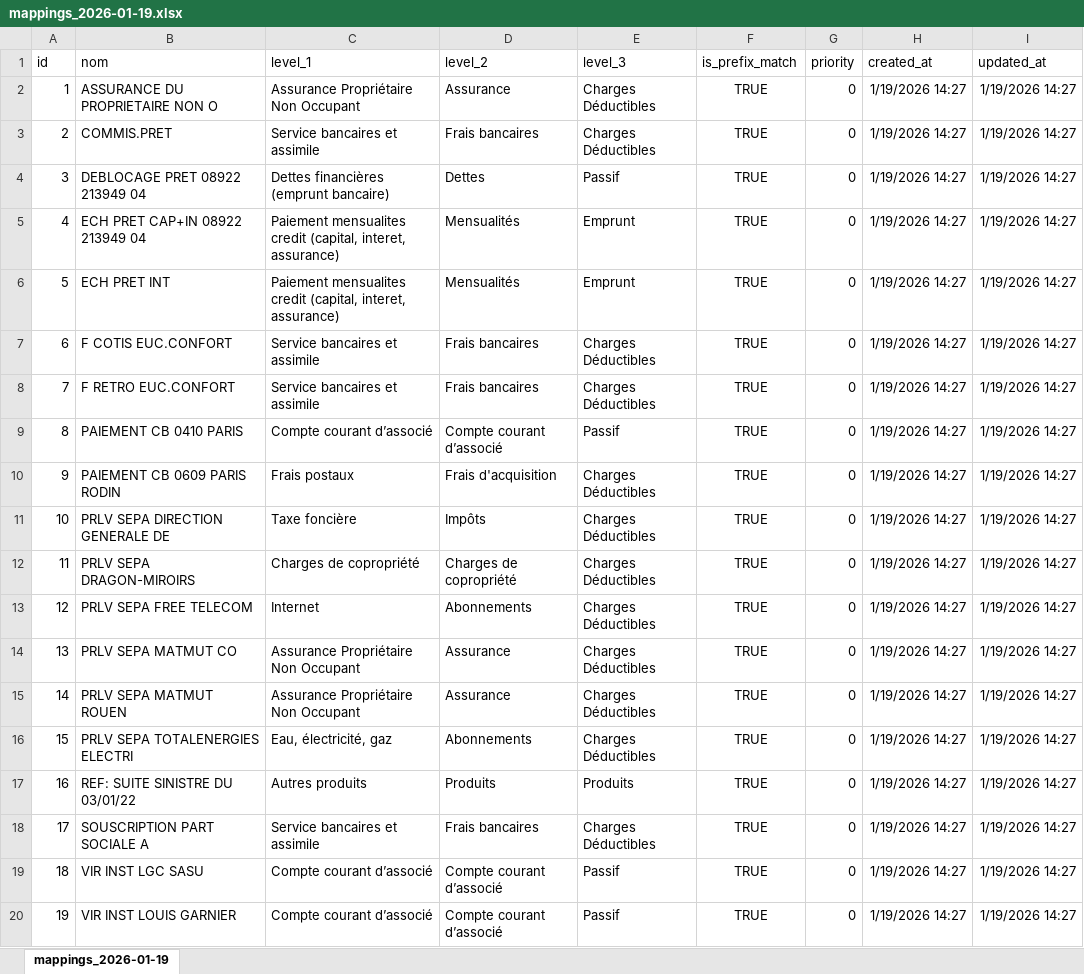
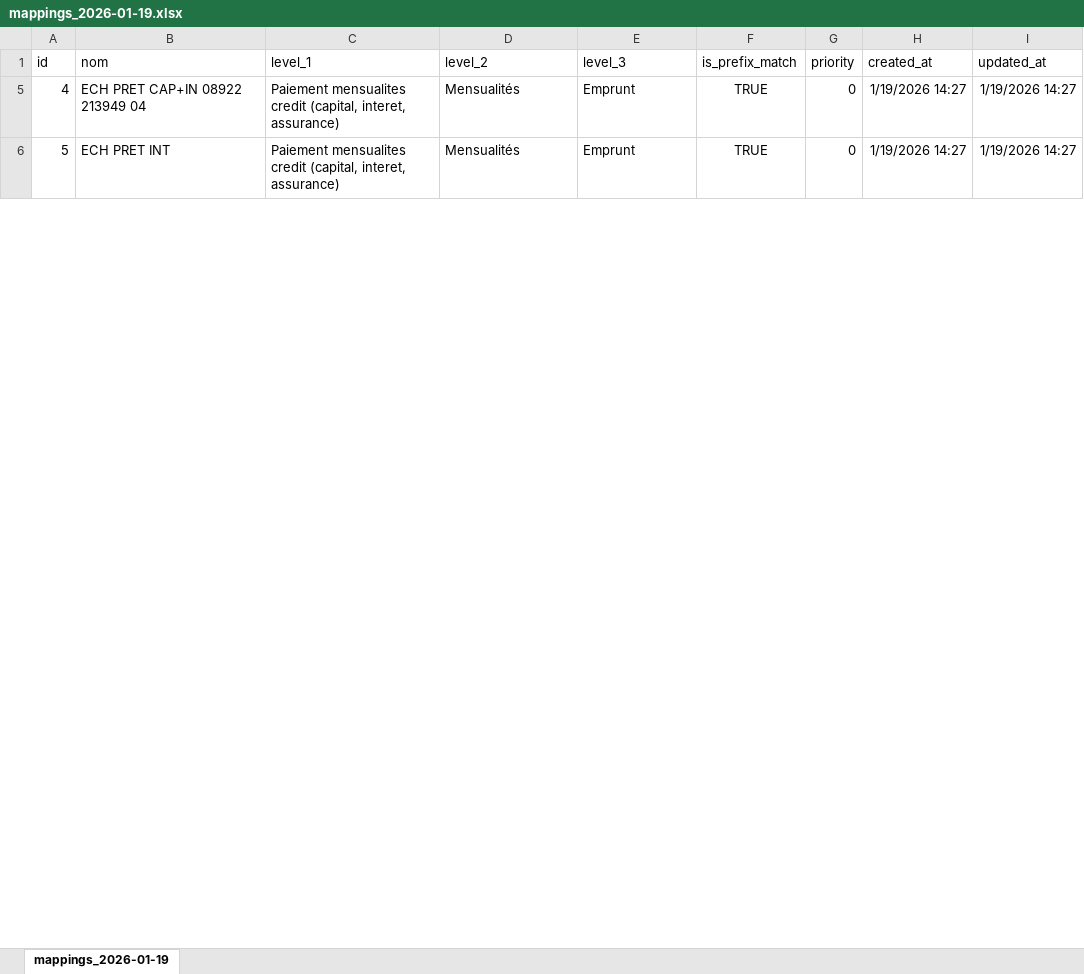
Before and after one commit to louisgarnier/LMNP, an Excel workbook: backend/data/input/trades/mappings_2026-01-19.xlsx, sheet mappings_2026-01-19, drawn as a sheet; only a part is shown; values as stored, in another font and other column widths than the file's, no borders; the diff covers the shown part only; the diff names each change by its address in the sheet, - before the commit and + after, or states it on an @@ line.

```diff
--- a/backend/data/input/trades/mappings_2026-01-19.xlsx (sheet mappings_2026-01-19)
+++ b/backend/data/input/trades/mappings_2026-01-19.xlsx (sheet mappings_2026-01-19)
@@ row 2 hidden: 1 | ASSURANCE DU PROPRIETAIRE NON O | Assurance Propriétaire Non Occupant | Assurance | Charges Déductibles | TRUE | 0 | 1/19/2026 14:27 | 1/19/2026 14:27 @@
@@ row 3 hidden: 2 | COMMIS.PRET | Service bancaires et assimile | Frais bancaires | Charges Déductibles | TRUE | 0 | 1/19/2026 14:27 | 1/19/2026 14:27 @@
@@ row 4 hidden: 3 | DEBLOCAGE PRET 08922 213949 04 | Dettes financières (emprunt bancaire) | Dettes | Passif | TRUE | 0 | 1/19/2026 14:27 | 1/19/2026 14:27 @@
@@ row 7 hidden: 6 | F COTIS EUC.CONFORT | Service bancaires et assimile | Frais bancaires | Charges Déductibles | TRUE | 0 | 1/19/2026 14:27 | 1/19/2026 14:27 @@
@@ row 8 hidden: 7 | F RETRO EUC.CONFORT | Service bancaires et assimile | Frais bancaires | Charges Déductibles | TRUE | 0 | 1/19/2026 14:27 | 1/19/2026 14:27 @@
@@ row 9 hidden: 8 | PAIEMENT CB 0410 PARIS | Compte courant d’associé | Compte courant d’associé | Passif | TRUE | 0 | 1/19/2026 14:27 | 1/19/2026 14:27 @@
@@ row 10 hidden: 9 | PAIEMENT CB 0609 PARIS RODIN | Frais postaux | Frais d'acquisition | Charges Déductibles | TRUE | 0 | 1/19/2026 14:27 | 1/19/2026 14:27 @@
@@ row 11 hidden: 10 | PRLV SEPA DIRECTION GENERALE DE | Taxe foncière | Impôts | Charges Déductibles | TRUE | 0 | 1/19/2026 14:27 | 1/19/2026 14:27 @@
@@ row 12 hidden: 11 | PRLV SEPA DRAGON-MIROIRS | Charges de copropriété | Charges de copropriété | Charges Déductibles | TRUE | 0 | 1/19/2026 14:27 | 1/19/2026 14:27 @@
@@ row 13 hidden: 12 | PRLV SEPA FREE TELECOM | Internet | Abonnements | Charges Déductibles | TRUE | 0 | 1/19/2026 14:27 | 1/19/2026 14:27 @@
@@ row 14 hidden: 13 | PRLV SEPA MATMUT CO | Assurance Propriétaire Non Occupant | Assurance | Charges Déductibles | TRUE | 0 | 1/19/2026 14:27 | 1/19/2026 14:27 @@
@@ row 15 hidden: 14 | PRLV SEPA MATMUT ROUEN | Assurance Propriétaire Non Occupant | Assurance | Charges Déductibles | TRUE | 0 | 1/19/2026 14:27 | 1/19/2026 14:27 @@
@@ row 16 hidden: 15 | PRLV SEPA TOTALENERGIES ELECTRI | Eau, électricité, gaz | Abonnements | Charges Déductibles | TRUE | 0 | 1/19/2026 14:27 | 1/19/2026 14:27 @@
@@ row 17 hidden: 16 | REF: SUITE SINISTRE DU 03/01/22 | Autres produits | Produits | Produits | TRUE | 0 | 1/19/2026 14:27 | 1/19/2026 14:27 @@
@@ row 18 hidden: 17 | SOUSCRIPTION PART SOCIALE A | Service bancaires et assimile | Frais bancaires | Charges Déductibles | TRUE | 0 | 1/19/2026 14:27 | 1/19/2026 14:27 @@
@@ row 19 hidden: 18 | VIR INST LGC SASU | Compte courant d’associé | Compte courant d’associé | Passif | TRUE | 0 | 1/19/2026 14:27 | 1/19/2026 14:27 @@
@@ row 20 hidden: 19 | VIR INST LOUIS GARNIER | Compte courant d’associé | Compte courant d’associé | Passif | TRUE | 0 | 1/19/2026 14:27 | 1/19/2026 14:27 @@
```
Also changed, not shown: 149 hidden or unhidden rows elsewhere in this sheet, scripts/mappings_obligatoires.xlsx, 49 other files.
